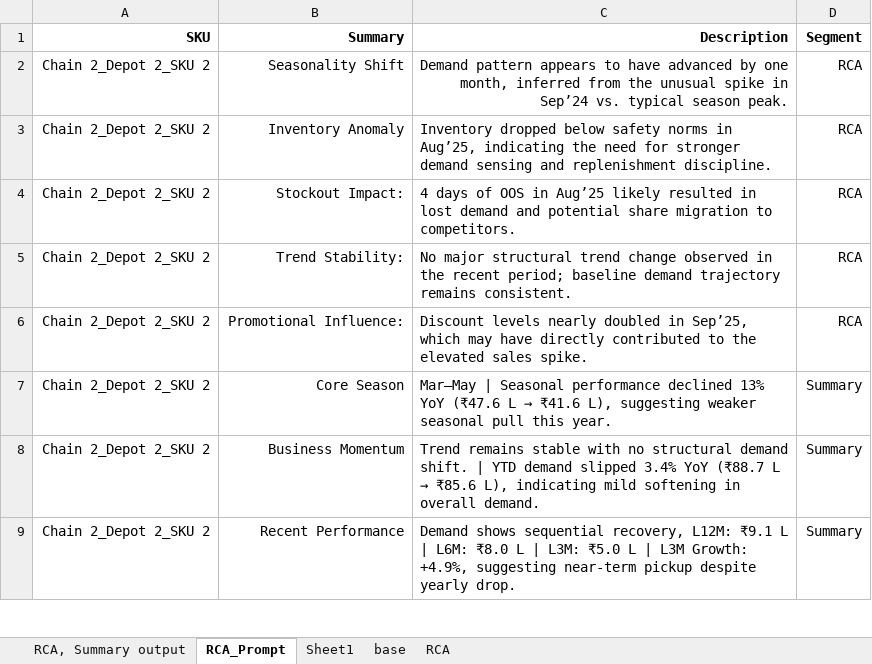
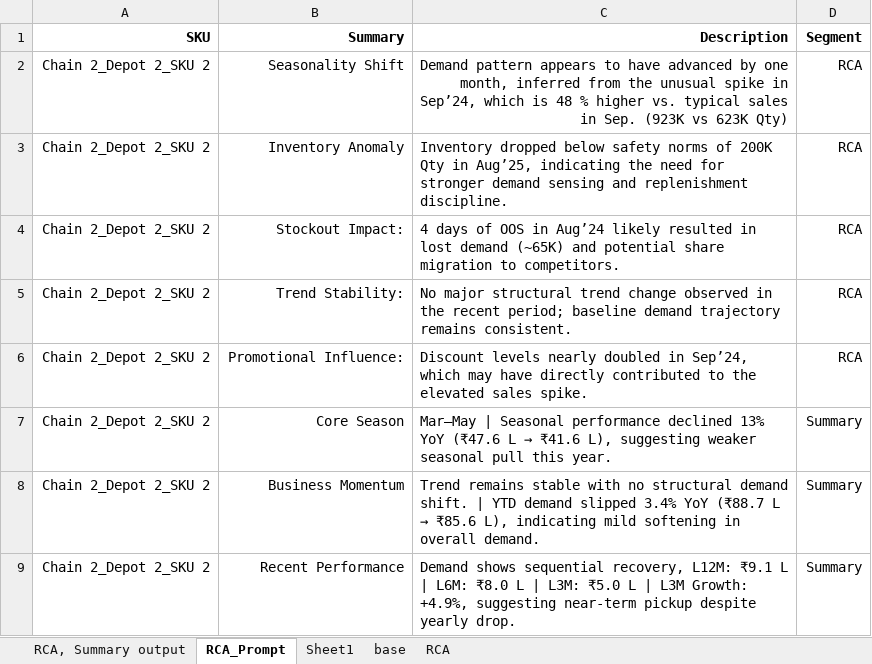
Before and after one commit to RKiranKumarReddy010/Temp-share, an Excel workbook: Revised_data/RCA_data.xlsx, sheet RCA_Prompt, drawn as a sheet; only a part is shown; values as stored, in another font and other column widths than the file's, no borders; the diff names each change by its address in the sheet, - before the commit and + after, or states it on an @@ line.

```diff
--- a/Revised_data/RCA_data.xlsx (sheet RCA_Prompt)
+++ b/Revised_data/RCA_data.xlsx (sheet RCA_Prompt)
-C2 (Description): …spike in Sep’24 vs. typical season peak.
+C2 (Description): …spike in Sep’24, which is 48 % higher vs. typical sales in Sep. (923K vs 623K Qty)
-C3 (Description): …safety norms in Aug’25,…
+C3 (Description): …safety norms of 200K Qty in Aug’25,…
-C4 (Description): …OOS in Aug’25 likely resulted in lost demand and potential…
+C4 (Description): …OOS in Aug’24 likely resulted in lost demand (~65K) and potential…
-C6 (Description): …doubled in Sep’25, which may…
+C6 (Description): …doubled in Sep’24, which may…
```
Also changed, not shown: sheet Sheet1, charts or pictures, 1 other file.
